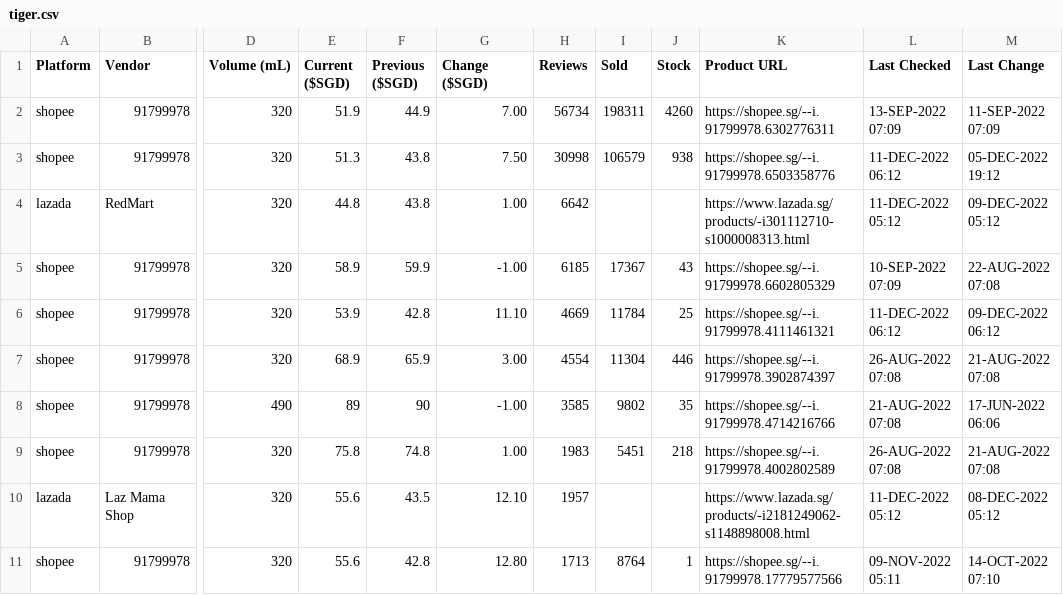
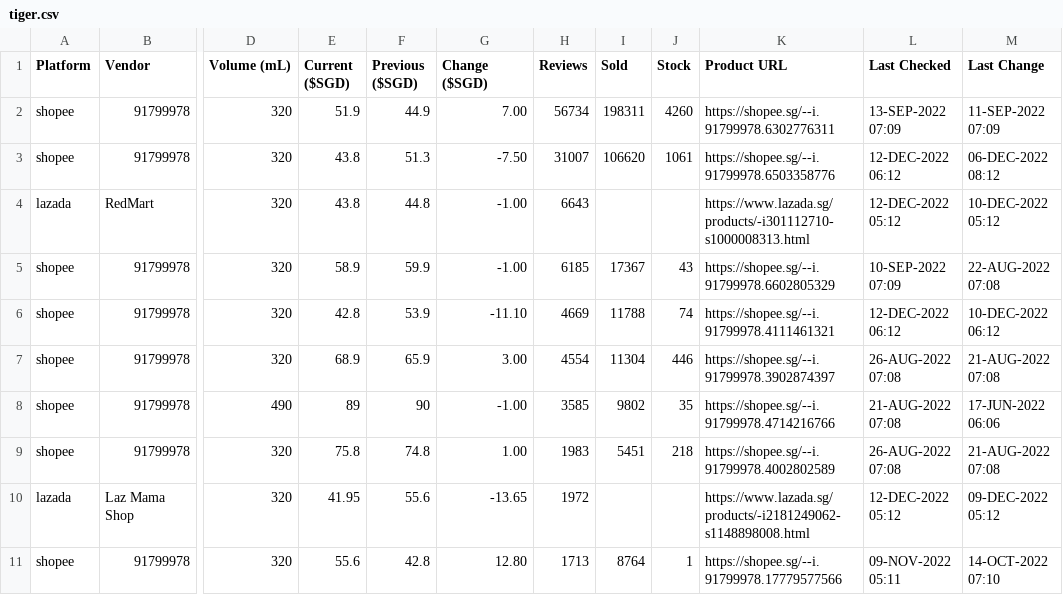
Before and after one commit to ngshiheng/fareview, a CSV file: data/tiger.csv, drawn as a sheet; only a part is shown, gaps mark what is left out; the diff covers the shown part only; the diff names each change by its address in the sheet, - before the commit and + after, or states it on an @@ line.

```diff
--- a/data/tiger.csv
+++ b/data/tiger.csv
-E3 (Current ($SGD)): 51.3
+E3 (Current ($SGD)): 43.8
-F3 (Previous ($SGD)): 43.8
+F3 (Previous ($SGD)): 51.3
-G3 (Change ($SGD)): 7.50
+G3 (Change ($SGD)): -7.50
-H3 (Reviews): 30998
+H3 (Reviews): 31007
-I3 (Sold): 106579
+I3 (Sold): 106620
-J3 (Stock): 938
+J3 (Stock): 1061
-L3 (Last Checked): 11-DEC-2022 06:12
+L3 (Last Checked): 12-DEC-2022 06:12
-M3 (Last Change): 05-DEC-2022 19:12
+M3 (Last Change): 06-DEC-2022 08:12
-E4 (Current ($SGD)): 44.8
+E4 (Current ($SGD)): 43.8
-F4 (Previous ($SGD)): 43.8
+F4 (Previous ($SGD)): 44.8
-G4 (Change ($SGD)): 1.00
+G4 (Change ($SGD)): -1.00
-H4 (Reviews): 6642
+H4 (Reviews): 6643
-L4 (Last Checked): 11-DEC-2022 05:12
+L4 (Last Checked): 12-DEC-2022 05:12
-M4 (Last Change): 09-DEC-2022 05:12
+M4 (Last Change): 10-DEC-2022 05:12
-E6 (Current ($SGD)): 53.9
+E6 (Current ($SGD)): 42.8
-F6 (Previous ($SGD)): 42.8
+F6 (Previous ($SGD)): 53.9
-G6 (Change ($SGD)): 11.10
+G6 (Change ($SGD)): -11.10
-I6 (Sold): 11784
+I6 (Sold): 11788
-J6 (Stock): 25
+J6 (Stock): 74
-L6 (Last Checked): 11-DEC-2022 06:12
+L6 (Last Checked): 12-DEC-2022 06:12
-M6 (Last Change): 09-DEC-2022 06:12
+M6 (Last Change): 10-DEC-2022 06:12
-E10 (Current ($SGD)): 55.6
+E10 (Current ($SGD)): 41.95
-F10 (Previous ($SGD)): 43.5
+F10 (Previous ($SGD)): 55.6
-G10 (Change ($SGD)): 12.10
+G10 (Change ($SGD)): -13.65
-H10 (Reviews): 1957
+H10 (Reviews): 1972
-L10 (Last Checked): 11-DEC-2022 05:12
+L10 (Last Checked): 12-DEC-2022 05:12
-M10 (Last Change): 08-DEC-2022 05:12
+M10 (Last Change): 09-DEC-2022 05:12
```
Also changed, not shown: 43 edited cells elsewhere in this file, data/asahi.csv, data/carlsberg.csv, 2 other files.
